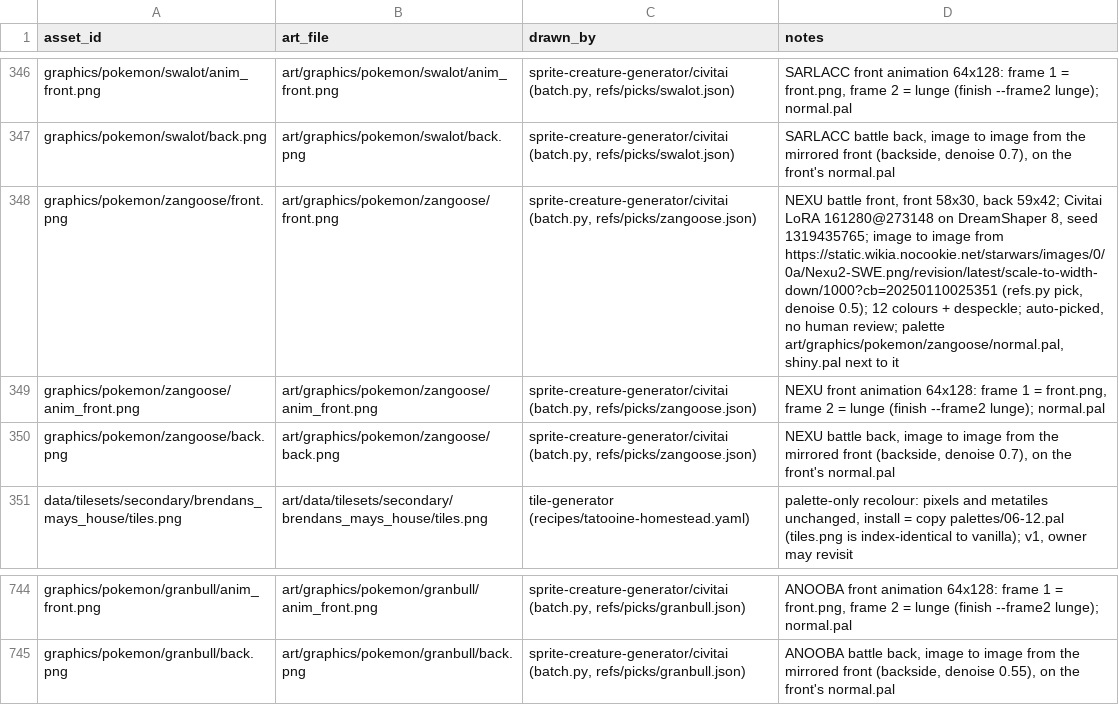
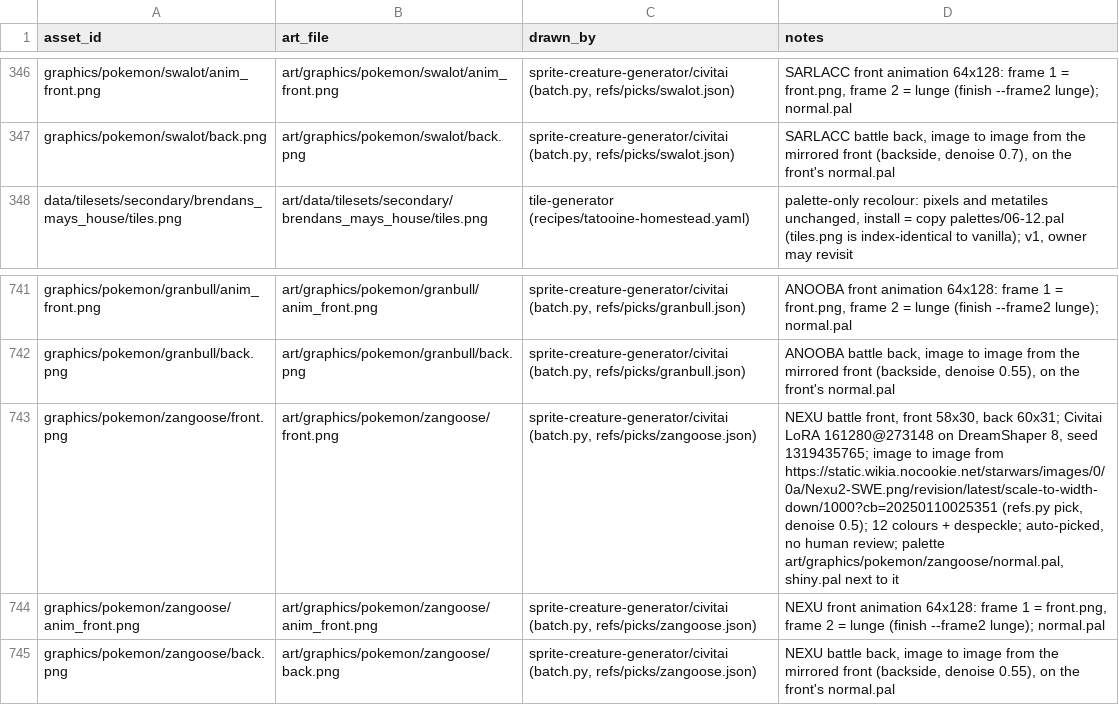
Before and after one commit to spencerlepine/pokeemerald, a CSV file: wiki/mapping/art_ready.csv, drawn as a sheet; only a part is shown, gaps mark what is left out.

Commit message:
sprite-creature-generator: NEXU (zangoose) new back (denoise 0.55, colours kept)

```diff
--- a/wiki/mapping/art_ready.csv
+++ b/wiki/mapping/art_ready.csv
@@ -347,5 +347,2 @@ graphics/pokemon/swalot/anim_front.png,art/graphics/pokemon/swalot/anim_front.pn
 graphics/pokemon/swalot/back.png,art/graphics/pokemon/swalot/back.png,"sprite-creature-generator/civitai (batch.py, refs/picks/swalot.json)","SARLACC battle back, image to image from the mirrored front (backside, denoise 0.7), on the front's normal.pal"
-graphics/pokemon/zangoose/front.png,art/graphics/pokemon/zangoose/front.png,"sprite-creature-generator/civitai (batch.py, refs/picks/zangoose.json)","NEXU battle front, front 58x30, back 59x42; Civitai LoRA 161280@273148 on DreamShaper 8, seed 1319435765; image to image from https://static.wikia.nocookie.net/starwars/images/0/0a/Nexu2-SWE.png/revision/latest/scale-to-width-down/1000?cb=20250110025351 (refs.py pick, denoise 0.5); 12 colours + despeckle; auto-picked, no human review; palette art/graphics/pokemon/zangoose/normal.pal, shiny.pal next to it"
-graphics/pokemon/zangoose/anim_front.png,art/graphics/pokemon/zangoose/anim_front.png,"sprite-creature-generator/civitai (batch.py, refs/picks/zangoose.json)","NEXU front animation 64x128: frame 1 = front.png, frame 2 = lunge (finish --frame2 lunge); normal.pal"
-graphics/pokemon/zangoose/back.png,art/graphics/pokemon/zangoose/back.png,"sprite-creature-generator/civitai (batch.py, refs/picks/zangoose.json)","NEXU battle back, image to image from the mirrored front (backside, denoise 0.7), on the front's normal.pal"
 data/tilesets/secondary/brendans_mays_house/tiles.png,art/data/tilesets/secondary/brendans_mays_house/tiles.png,tile-generator (recipes/tatooine-homestead.yaml),"palette-only recolour: pixels and metatiles unchanged, install = copy palettes/06-12.pal (tiles.png is index-identical to vanilla); v1, owner may revisit"
@@ -745 +742,4 @@ graphics/pokemon/granbull/anim_front.png,art/graphics/pokemon/granbull/anim_fron
 graphics/pokemon/granbull/back.png,art/graphics/pokemon/granbull/back.png,"sprite-creature-generator/civitai (batch.py, refs/picks/granbull.json)","ANOOBA battle back, image to image from the mirrored front (backside, denoise 0.55), on the front's normal.pal"
+graphics/pokemon/zangoose/front.png,art/graphics/pokemon/zangoose/front.png,"sprite-creature-generator/civitai (batch.py, refs/picks/zangoose.json)","NEXU battle front, front 58x30, back 60x31; Civitai LoRA 161280@273148 on DreamShaper 8, seed 1319435765; image to image from https://static.wikia.nocookie.net/starwars/images/0/0a/Nexu2-SWE.png/revision/latest/scale-to-width-down/1000?cb=20250110025351 (refs.py pick, denoise 0.5); 12 colours + despeckle; auto-picked, no human review; palette art/graphics/pokemon/zangoose/normal.pal, shiny.pal next to it"
+graphics/pokemon/zangoose/anim_front.png,art/graphics/pokemon/zangoose/anim_front.png,"sprite-creature-generator/civitai (batch.py, refs/picks/zangoose.json)","NEXU front animation 64x128: frame 1 = front.png, frame 2 = lunge (finish --frame2 lunge); normal.pal"
+graphics/pokemon/zangoose/back.png,art/graphics/pokemon/zangoose/back.png,"sprite-creature-generator/civitai (batch.py, refs/picks/zangoose.json)","NEXU battle back, image to image from the mirrored front (backside, denoise 0.55), on the front's normal.pal"
```
Also changed, not shown: 13 other files.
